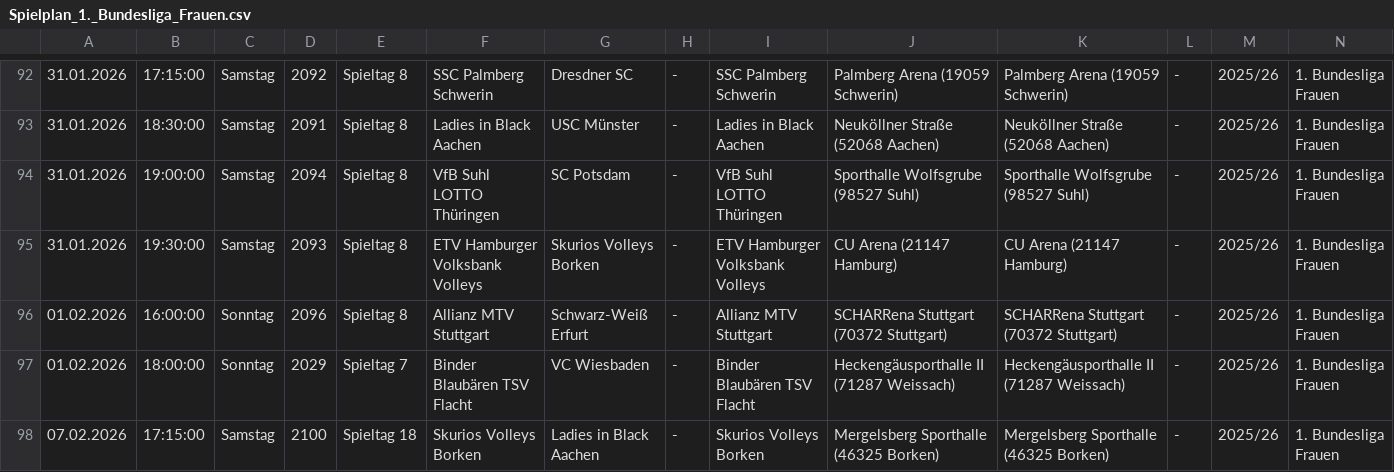
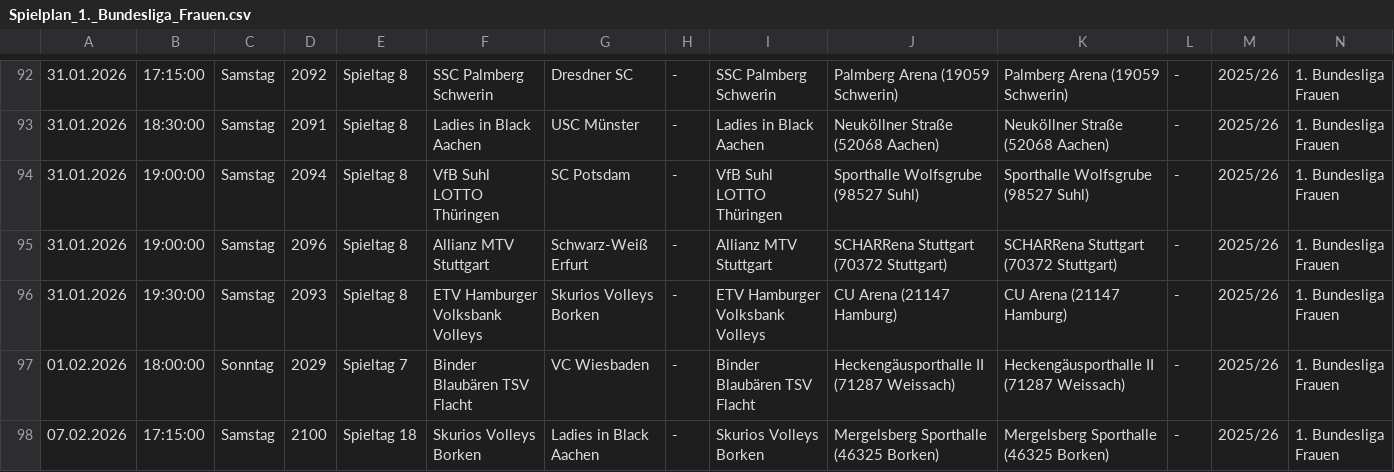
Before and after one commit to uscmuenster/USC-Spielplaene2526, a CSV file: csvdata/Spielplan_1._Bundesliga_Frauen.csv, drawn as a sheet; only a part is shown, gaps mark what is left out; removed rows and columns are numbered as before the commit, all else as after; rows hold the shown columns only; the diff names each change by its address in the sheet, - before the commit and + after, or states it on an @@ line.

```diff
--- a/csvdata/Spielplan_1._Bundesliga_Frauen.csv
+++ b/csvdata/Spielplan_1._Bundesliga_Frauen.csv
+row 95: 31.01.2026 | 19:00:00 | Samstag | 2096 | Spieltag 8 | Allianz MTV Stuttgart | Schwarz-Weiß Erfurt | - | Allianz MTV Stuttgart | SCHARRena Stuttgart (70372 Stuttgart) | SCHARRena Stuttgart (70372 Stuttgart) | - | 2025/26 | 1. Bundesliga Frauen
-row 96: 01.02.2026 | 16:00:00 | Sonntag | 2096 | Spieltag 8 | Allianz MTV Stuttgart | Schwarz-Weiß Erfurt | - | Allianz MTV Stuttgart | SCHARRena Stuttgart (70372 Stuttgart) | SCHARRena Stuttgart (70372 Stuttgart) | - | 2025/26 | 1. Bundesliga Frauen
```
